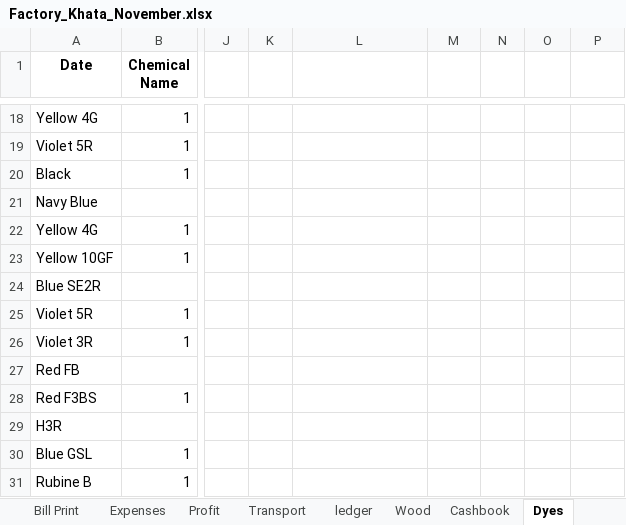
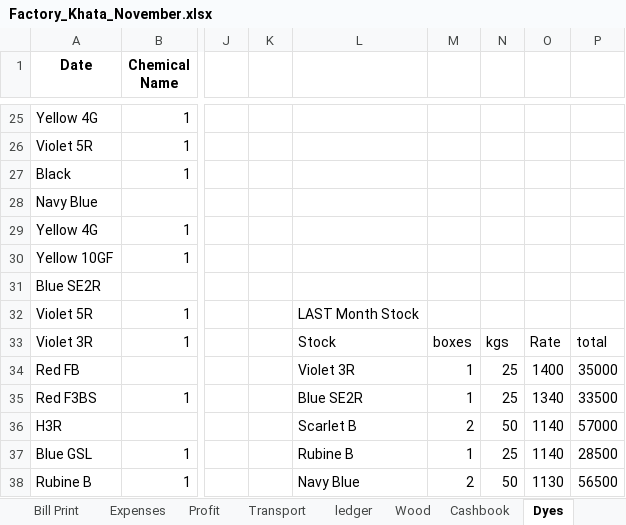
Before and after one commit to omerrazzaq4/AlHamd_Nov, an Excel workbook: Factory_Khata_November.xlsx, sheet Dyes, drawn as a sheet; only a part is shown, gaps mark what is left out; values as stored, in another font and other column widths than the file's, no borders; table styles not drawn; addresses are those after the commit; the diff covers the shown part only; the diff names each change by its address in the sheet, - before the commit and + after, or states it on an @@ line.

```diff
--- a/Factory_Khata_November.xlsx (sheet Dyes)
+++ b/Factory_Khata_November.xlsx (sheet Dyes)
-L32: (empty)
+L32: LAST Month Stock
-L33: (empty)
+L33: Stock
-M33: (empty)
+M33: boxes
-N33: (empty)
+N33: kgs
-O33: (empty)
+O33: Rate
-P33: (empty)
+P33: total
-L34: (empty)
+L34: Violet 3R
-M34:M35: (empty)
+M34:M35: 1
-N34:N35: (empty)
+N34:N35: 25
-O34: (empty)
+O34: 1400
-P34: (empty)
+P34: 35000
-L35: (empty)
+L35: Blue SE2R
-O35: (empty)
+O35: 1340
-P35: (empty)
+P35: 33500
-L36: (empty)
+L36: Scarlet B
-M36: (empty)
+M36: 2
-N36: (empty)
+N36: 50
-O36:O37: (empty)
+O36:O37: 1140
-P36: (empty)
+P36: 57000
-L37: (empty)
+L37: Rubine B
-M37: (empty)
+M37: 1
-N37: (empty)
+N37: 25
-P37: (empty)
+P37: 28500
-L38: (empty)
+L38: Navy Blue
-M38: (empty)
+M38: 2
-N38: (empty)
+N38: 50
-O38: (empty)
+O38: 1130
-P38: (empty)
+P38: 56500
```
Also changed, not shown: 7 added rows, 7 removed rows and 48 edited cells elsewhere in this sheet, sheet Cashbook, sheet ledger, sheet pivot, sheet Billing, sheet Wood, sheet Balance, 6 more sheets, formulas that keep their value.
